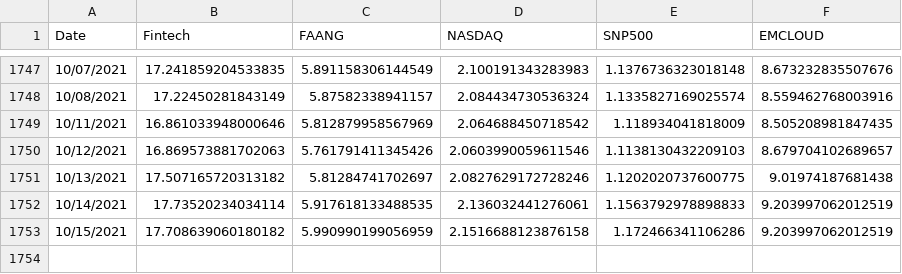
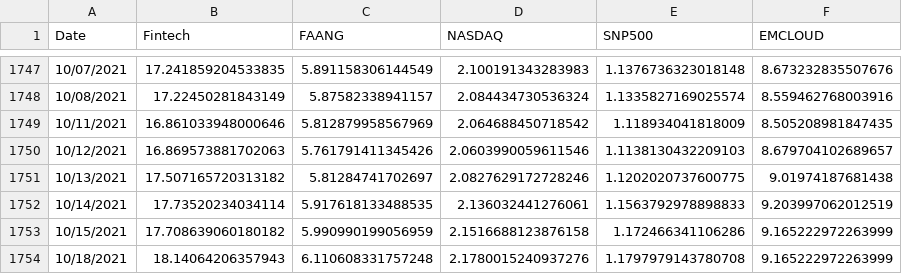
Before and after one commit to fprimecapital/findex, a CSV file: Indexes.csv, drawn as a sheet; only a part is shown, gaps mark what is left out.

Commit message:
committing files

```diff
--- a/Indexes.csv
+++ b/Indexes.csv
@@ -1752,2 +1752,3 @@ Date,Fintech,FAANG,NASDAQ,SNP500,EMCLOUD
 10/14/2021,17.73520234034114,5.917618133488535,2.136032441276061,1.1563792978898833,9.203997062012519
-10/15/2021,17.708639060180182,5.990990199056959,2.1516688123876158,1.172466341106286,9.203997062012519
+10/15/2021,17.708639060180182,5.990990199056959,2.1516688123876158,1.172466341106286,9.165222972263999
+10/18/2021,18.14064206357943,6.110608331757248,2.1780015240937276,1.1797979143780708,9.165222972263999
```
